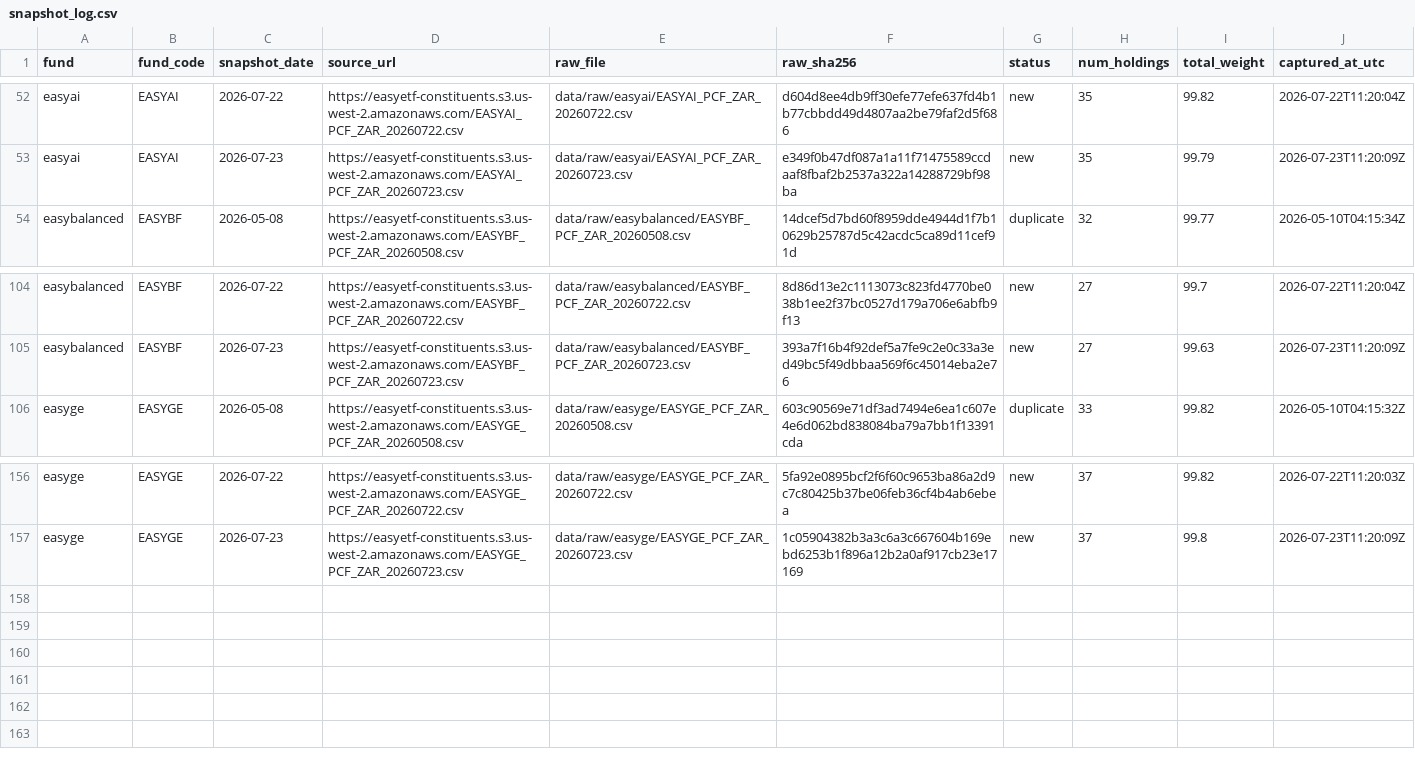
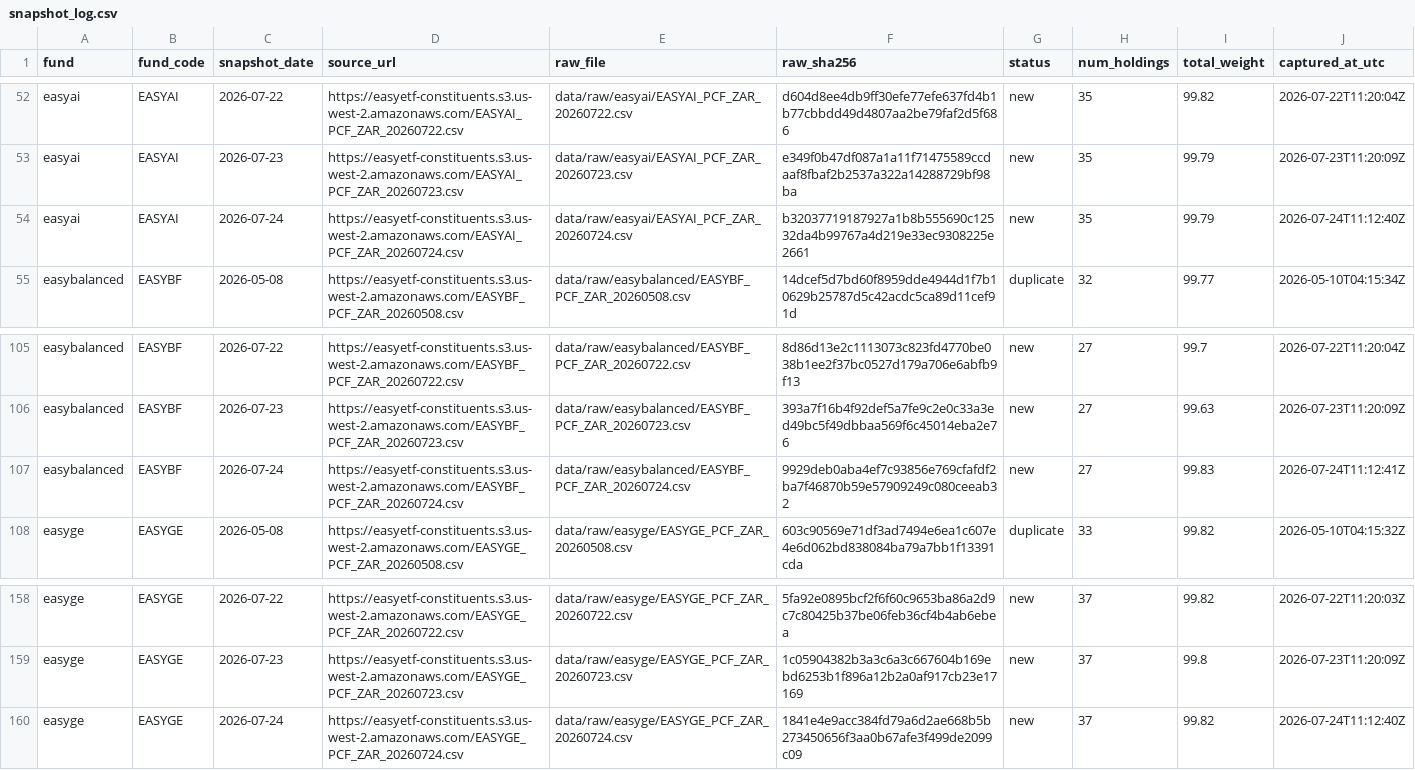
Before and after one commit to JonnIEnglish/easy-tracker, a CSV file: data/snapshot_log.csv, drawn as a sheet; only a part is shown, gaps mark what is left out; the diff names each change by its address in the sheet, - before the commit and + after, or states it on an @@ line.

```diff
--- a/data/snapshot_log.csv
+++ b/data/snapshot_log.csv
+row 54: easyai | EASYAI | 2026-07-24 | https://easyetf-constituents.s3.us-west-2.amazonaws.com/EASYAI_PCF_ZAR_20260724.csv | data/raw/easyai/EASYAI_PCF_ZAR_20260724.csv | b32037719187927a1b8b555690c12532da4b99767a4d219e33ec9308225e2661 | new | 35 | 99.79 | 2026-07-24T11:12:40Z
+row 107: easybalanced | EASYBF | 2026-07-24 | https://easyetf-constituents.s3.us-west-2.amazonaws.com/EASYBF_PCF_ZAR_20260724.csv | data/raw/easybalanced/EASYBF_PCF_ZAR_20260724.csv | 9929deb0aba4ef7c93856e769cfafdf2ba7f46870b59e57909249c080ceeab32 | new | 27 | 99.83 | 2026-07-24T11:12:41Z
+row 160: easyge | EASYGE | 2026-07-24 | https://easyetf-constituents.s3.us-west-2.amazonaws.com/EASYGE_PCF_ZAR_20260724.csv | data/raw/easyge/EASYGE_PCF_ZAR_20260724.csv | 1841e4e9acc384fd79a6d2ae668b5b273450656f3aa0b67afe3f499de2099c09 | new | 37 | 99.82 | 2026-07-24T11:12:40Z
```
Also changed, not shown: data/market_price_history.csv, data/nav_history.csv, 6 other files.
